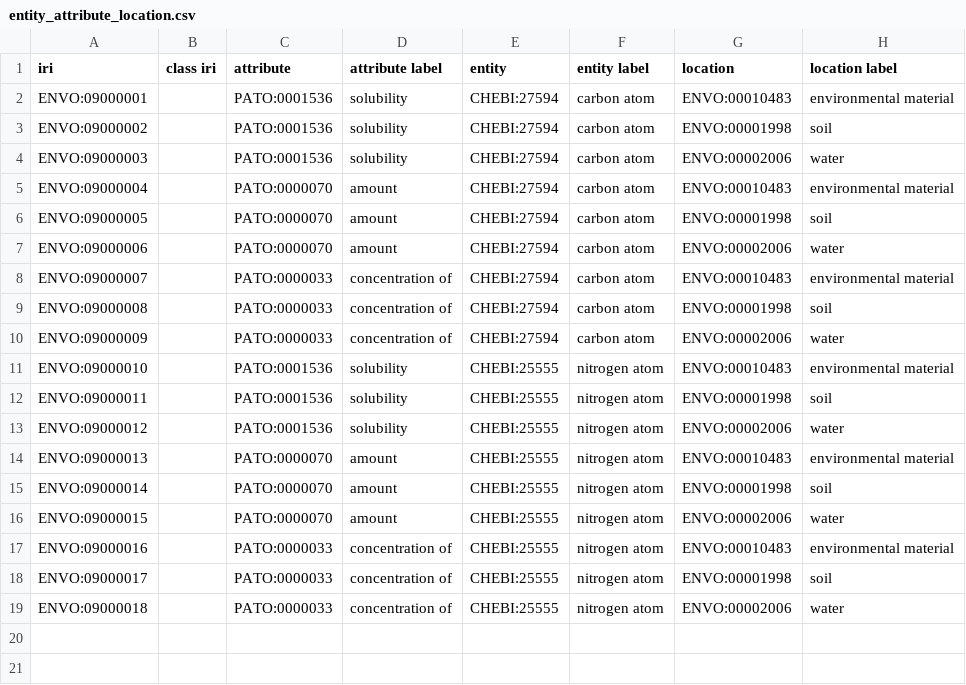
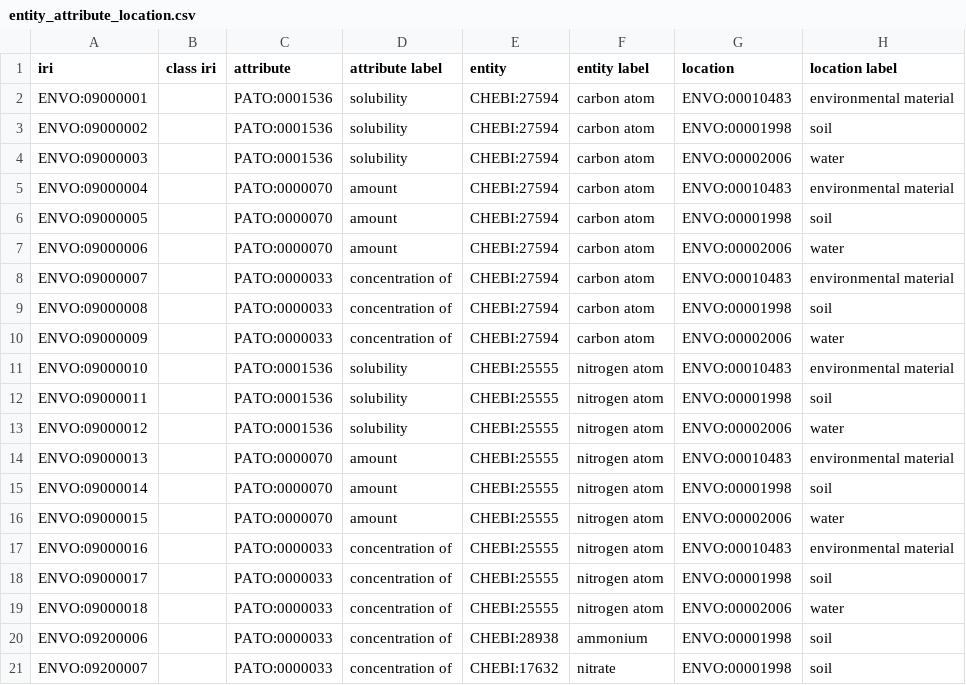
Before and after one commit to EnvironmentOntology/envo, a CSV file: src/envo/modules/entity_attribute_location.csv, drawn as a sheet.

```diff
--- a/src/envo/modules/entity_attribute_location.csv
+++ b/src/envo/modules/entity_attribute_location.csv
@@ -19 +19,3 @@ ENVO:09000017,,PATO:0000033,concentration of,CHEBI:25555,nitrogen atom,ENVO:0000
 ENVO:09000018,,PATO:0000033,concentration of,CHEBI:25555,nitrogen atom,ENVO:00002006,water
+ENVO:09200006,,PATO:0000033,concentration of,CHEBI:28938,ammonium,ENVO:00001998,soil
+ENVO:09200007,,PATO:0000033,concentration of,CHEBI:17632,nitrate,ENVO:00001998,soil
```
Also changed, not shown: src/envo/modules/entity_attribute.csv, 2 other files.
